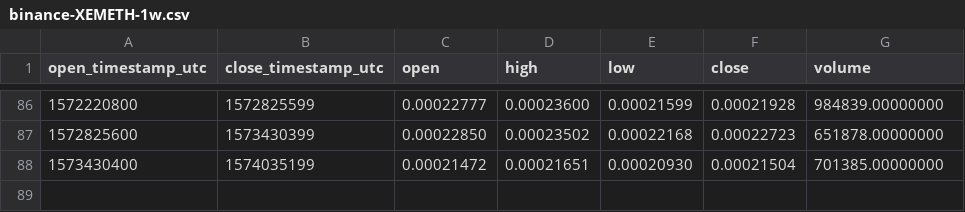
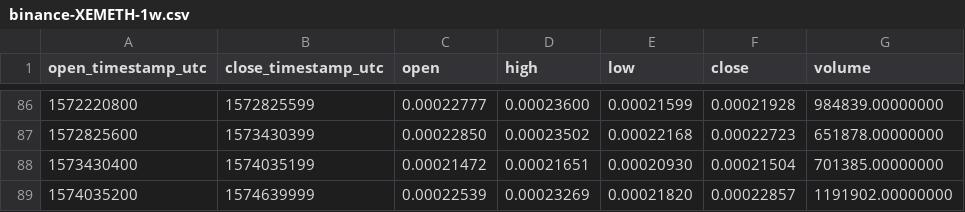
Before and after one commit to cryptobigbro/binance-XEMETH, a CSV file: binance-XEMETH-1w.csv, drawn as a sheet; only a part is shown, gaps mark what is left out.

Commit message:
Update OHLCV data.

```diff
--- a/binance-XEMETH-1w.csv
+++ b/binance-XEMETH-1w.csv
@@ -88 +88,2 @@ open_timestamp_utc,close_timestamp_utc,open,high,low,close,volume
 1573430400,1574035199,0.00021472,0.00021651,0.00020930,0.00021504,701385.00000000
+1574035200,1574639999,0.00022539,0.00023269,0.00021820,0.00022857,1191902.00000000
```
Also changed, not shown: binance-XEMETH-1d.csv, 1 other file.
